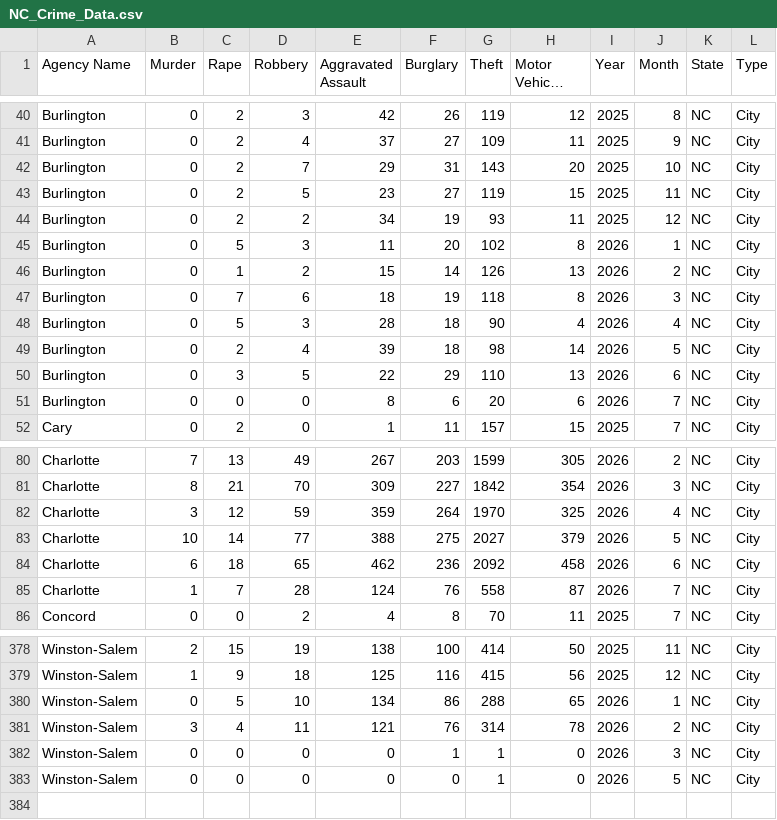
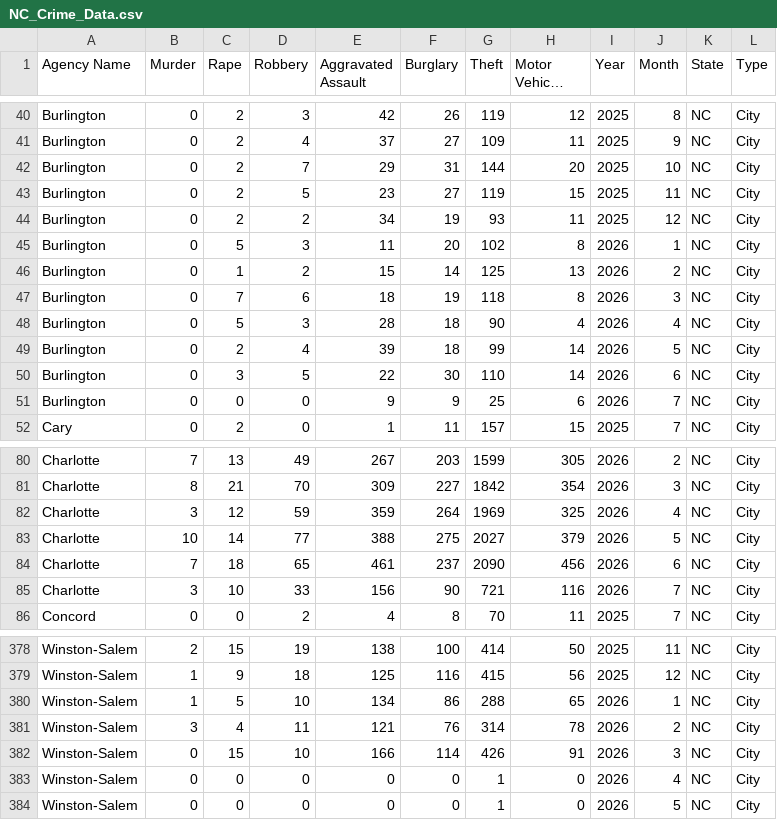
Before and after one commit to AH-Datalytics/nc-crime-output, a CSV file: NC_Crime_Data.csv, drawn as a sheet; only a part is shown, gaps mark what is left out; long unchanged cells end in …; the diff covers the shown part only.

```diff
--- a/NC_Crime_Data.csv
+++ b/NC_Crime_Data.csv
@@ -41,3 +41,3 @@ Burlington,0,2,3,42,26,119,12,2025,8,NC,City
 Burlington,0,2,4,37,27,109,11,2025,9,NC,City
-Burlington,0,2,7,29,31,143,20,2025,10,NC,City
+Burlington,0,2,7,29,31,144,20,2025,10,NC,City
 Burlington,0,2,5,23,27,119,15,2025,11,NC,City
@@ -45,8 +45,8 @@ Burlington,0,2,2,34,19,93,11,2025,12,NC,City
 Burlington,0,5,3,11,20,102,8,2026,1,NC,City
-Burlington,0,1,2,15,14,126,13,2026,2,NC,City
+Burlington,0,1,2,15,14,125,13,2026,2,NC,City
 Burlington,0,7,6,18,19,118,8,2026,3,NC,City
 Burlington,0,5,3,28,18,90,4,2026,4,NC,City
-Burlington,0,2,4,39,18,98,14,2026,5,NC,City
-Burlington,0,3,5,22,29,110,13,2026,6,NC,City
-Burlington,0,0,0,8,6,20,6,2026,7,NC,City
+Burlington,0,2,4,39,18,99,14,2026,5,NC,City
+Burlington,0,3,5,22,30,110,14,2026,6,NC,City
+Burlington,0,0,0,9,9,25,6,2026,7,NC,City
 Cary,0,2,0,1,11,157,15,2025,7,NC,City
@@ -81,6 +81,6 @@ Charlotte,7,13,49,267,203,1599,305,2026,2,NC,City
 Charlotte,8,21,70,309,227,1842,354,2026,3,NC,City
-Charlotte,3,12,59,359,264,1970,325,2026,4,NC,City
+Charlotte,3,12,59,359,264,1969,325,2026,4,NC,City
 Charlotte,10,14,77,388,275,2027,379,2026,5,NC,City
-Charlotte,6,18,65,462,236,2092,458,2026,6,NC,City
-Charlotte,1,7,28,124,76,558,87,2026,7,NC,City
+Charlotte,7,18,65,461,237,2090,456,2026,6,NC,City
+Charlotte,3,10,33,156,90,721,116,2026,7,NC,City
 Concord,0,0,2,4,8,70,11,2025,7,NC,City
@@ -379,5 +379,6 @@ Winston-Salem,2,15,19,138,100,414,50,2025,11,NC,City
 Winston-Salem,1,9,18,125,116,415,56,2025,12,NC,City
-Winston-Salem,0,5,10,134,86,288,65,2026,1,NC,City
+Winston-Salem,1,5,10,134,86,288,65,2026,1,NC,City
 Winston-Salem,3,4,11,121,76,314,78,2026,2,NC,City
-Winston-Salem,0,0,0,0,1,1,0,2026,3,NC,City
+Winston-Salem,0,15,10,166,114,426,91,2026,3,NC,City
+Winston-Salem,0,0,0,0,0,1,0,2026,4,NC,City
 Winston-Salem,0,0,0,0,0,1,0,2026,5,NC,City
```
Also changed, not shown: 11 edited cells elsewhere in this file.
